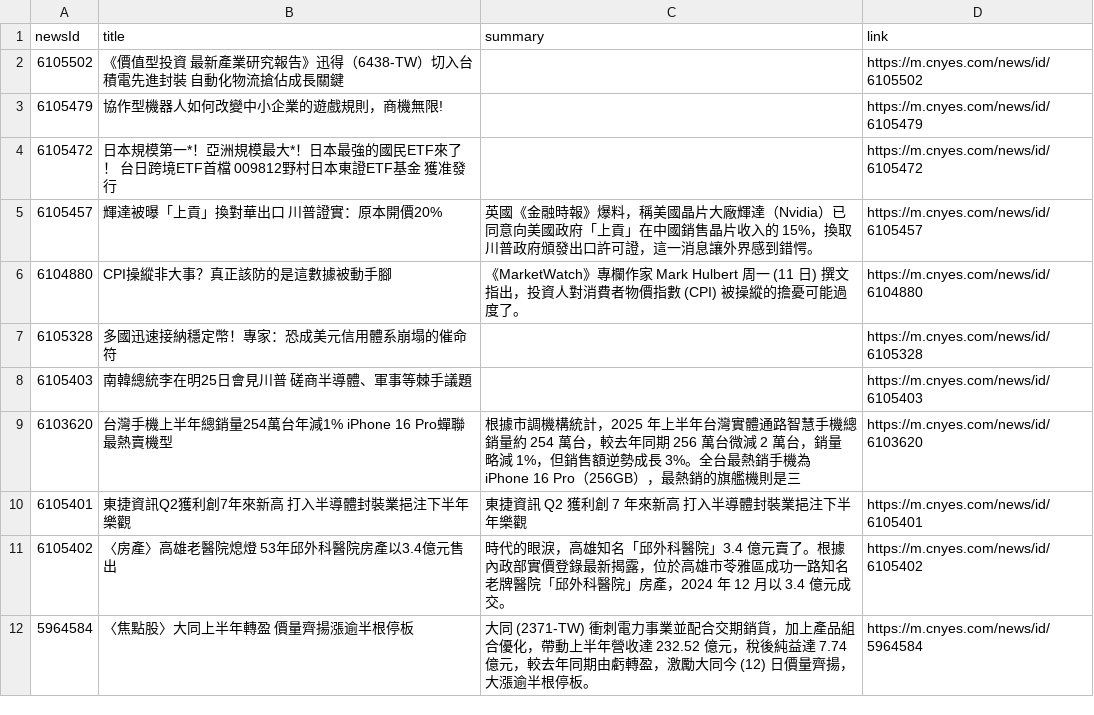
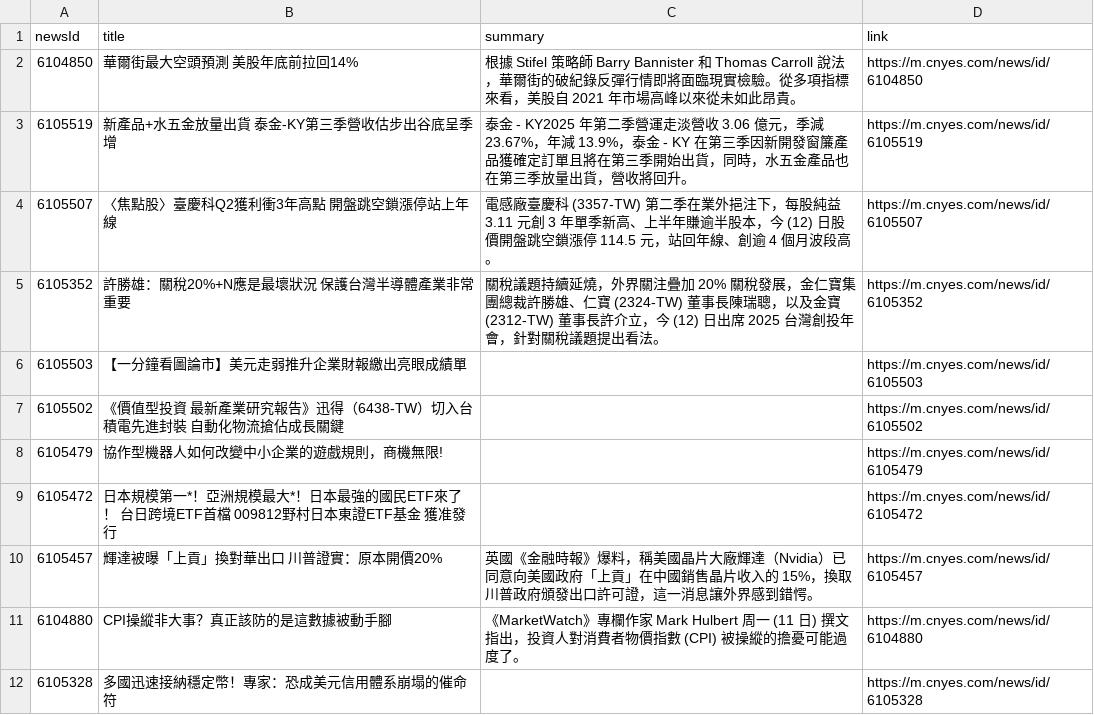
Before and after one commit to MaxDong168/test_github_actions, a CSV file: news.csv, drawn as a sheet; only a part is shown; the shorter side is filled out with more unchanged rows; the diff names each change by its address in the sheet, - before the commit and + after, or states it on an @@ line.

Commit message:
更新鉅亨網新聞

```diff
--- a/news.csv
+++ b/news.csv
+row 2: 6104850 | 華爾街最大空頭預測 美股年底前拉回14% | 根據 Stifel 策略師 Barry Bannister 和 Thomas Carroll 說法，華爾街的破紀錄反彈行情即將面臨現實檢驗。從多項指標來看，美股自 2021 年市場高峰以來從未如此昂貴。 | https://m.cnyes.com/news/id/6104850
+row 3: 6105519 | 新產品+水五金放量出貨 泰金-KY第三季營收估步出谷底呈季增 | 泰金 - KY2025 年第二季營運走淡營收 3.06 億元，季減 23.67%，年減 13.9%，泰金 - KY 在第三季因新開發窗簾產品獲確定訂單且將在第三季開始出貨，同時，水五金產品也在第三季放量出貨，營收將回升。 | https://m.cnyes.com/news/id/6105519
+row 4: 6105507 | 〈焦點股〉臺慶科Q2獲利衝3年高點 開盤跳空鎖漲停站上年線 | 電感廠臺慶科 (3357-TW) 第二季在業外挹注下，每股純益 3.11 元創 3 年單季新高、上半年賺逾半股本，今 (12) 日股價開盤跳空鎖漲停 114.5 元，站回年線、創逾 4 個月波段高。 | https://m.cnyes.com/news/id/6105507
+row 5: 6105352 | 許勝雄：關稅20%+N應是最壞狀況 保護台灣半導體產業非常重要 | 關稅議題持續延燒，外界關注疊加 20% 關稅發展，金仁寶集團總裁許勝雄、仁寶 (2324-TW) 董事長陳瑞聰，以及金寶 (2312-TW) 董事長許介立，今 (12) 日出席 2025 台灣創投年會，針對關稅議題提出看法。 | https://m.cnyes.com/news/id/6105352
+row 6: 6105503 | 【一分鐘看圖論市】美元走弱推升企業財報繳出亮眼成績單 |  | https://m.cnyes.com/news/id/6105503
```
